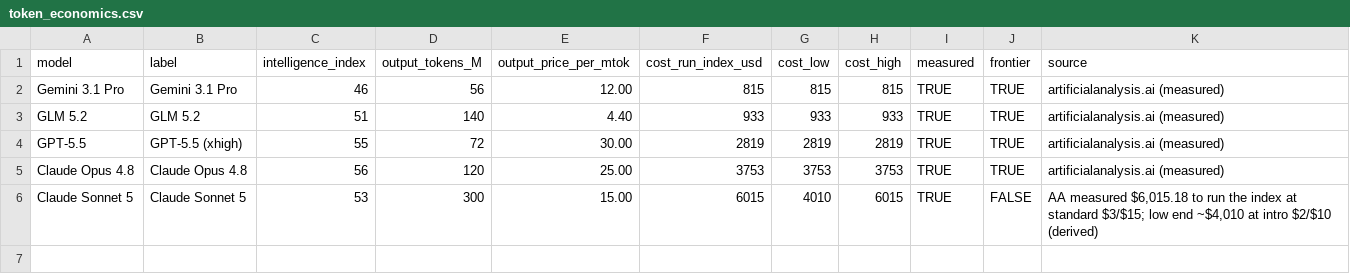
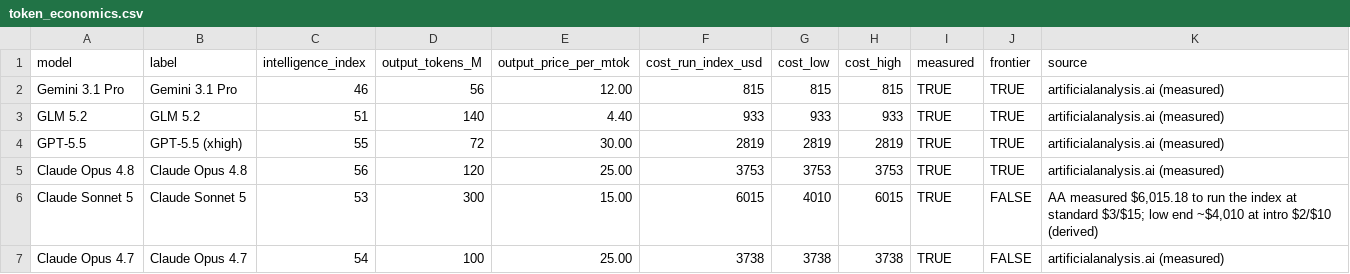
Before and after one commit to Sekinal/sonnet5-vs-glm52, a CSV file: data/token_economics.csv, drawn as a sheet; the diff names each change by its address in the sheet, - before the commit and + after, or states it on an @@ line.

Commit message:
Add Opus 4.7 to token-economics + thinking-levels; restore GPT-5.5 effort line; drop coral range bar
- Opus 4.7 (max): index 54, 100M tokens, $3,737 measured. Distinct grey, white-outlined,
  appears in both figures (value frontier + verbosity bars + thinking-levels scatter).
- Opus 4.6 checked but excluded: AA only has a non-reasoning index-38 variant with no
  token/cost-to-run published (would require fabrication to chart).
- Restore GPT-5.5 effort line (user liked it); annotate that the line is GPT-5.5 only.
- Remove the floating coral intro-to-standard range bar near Sonnet 5 (confusing).
- Fix wrapping-title overlap in token_economics title block.

```diff
--- a/data/token_economics.csv
+++ b/data/token_economics.csv
+row 7: Claude Opus 4.7 | Claude Opus 4.7 | 54 | 100 | 25.00 | 3738 | 3738 | 3738 | TRUE | FALSE | artificialanalysis.ai (measured)
```
Also changed, not shown: 6 other files.
